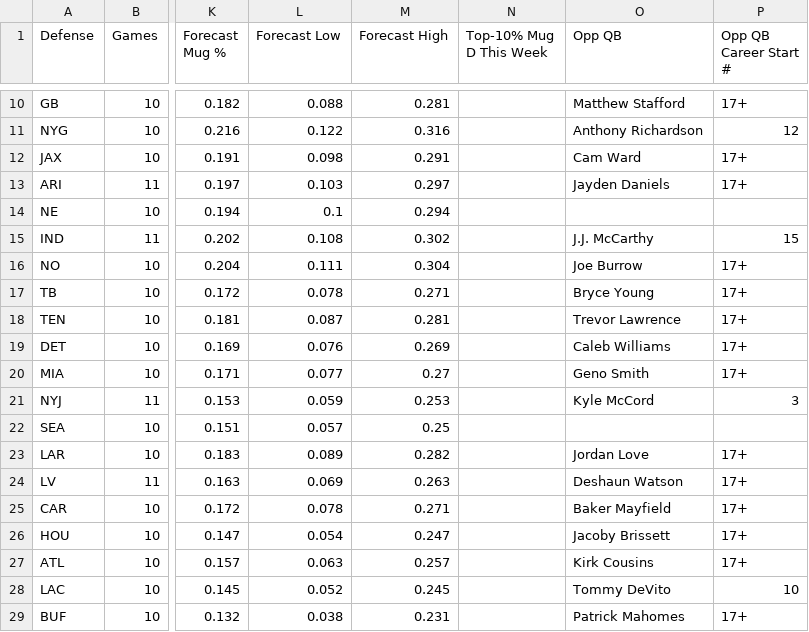
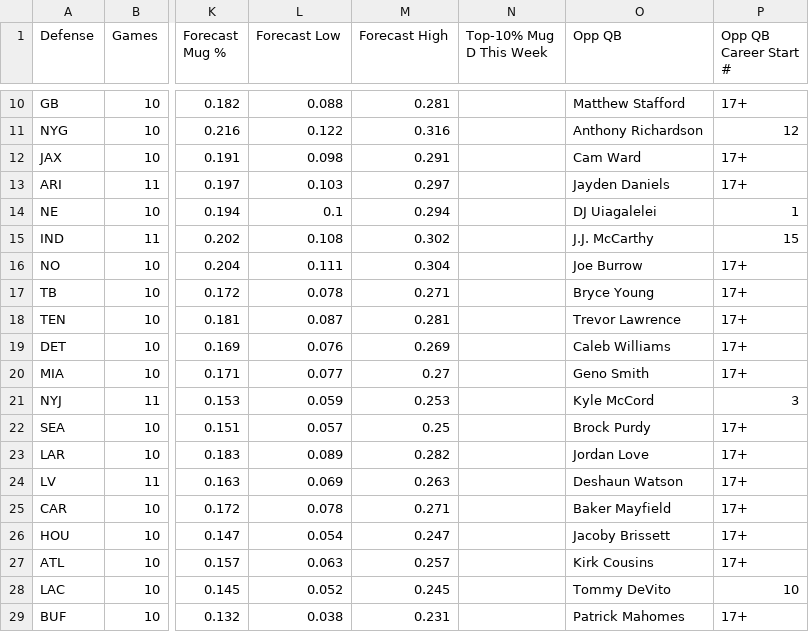
Before and after one commit to dhanani1/dwain-coverage-data, a CSV file: t2_mug.csv, drawn as a sheet; only a part is shown, gaps mark what is left out; the diff names each change by its address in the sheet, - before the commit and + after, or states it on an @@ line.

```diff
--- a/t2_mug.csv
+++ b/t2_mug.csv
-O14 (Opp QB): (empty)
+O14 (Opp QB): DJ Uiagalelei
-P14 (Opp QB Career Start #): (empty)
+P14 (Opp QB Career Start #): 1
-O22 (Opp QB): (empty)
+O22 (Opp QB): Brock Purdy
-P22 (Opp QB Career Start #): (empty)
+P22 (Opp QB Career Start #): 17+
```
Also changed, not shown: def_absences_wk12.csv, t2_fp.csv, 17 other files.
